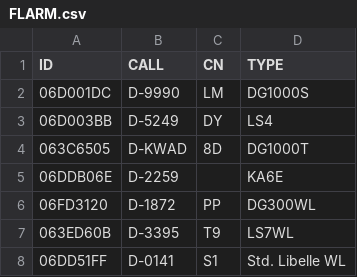
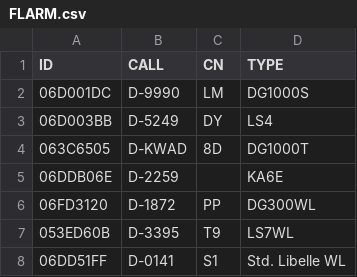
Before and after one commit to JulianKlempa/WettbewerbsTracking, a CSV file: FLARM.csv, drawn as a sheet.

Commit message:
Update FLARM.csv

```diff
--- a/FLARM.csv
+++ b/FLARM.csv
@@ -6,3 +6,3 @@ ID,CALL,CN,TYPE
 06FD3120,D-1872,PP,DG300WL
-063ED60B,D-3395,T9,LS7WL
+053ED60B,D-3395,T9,LS7WL
 06DD51FF,D-0141,S1,Std. Libelle WL
```
